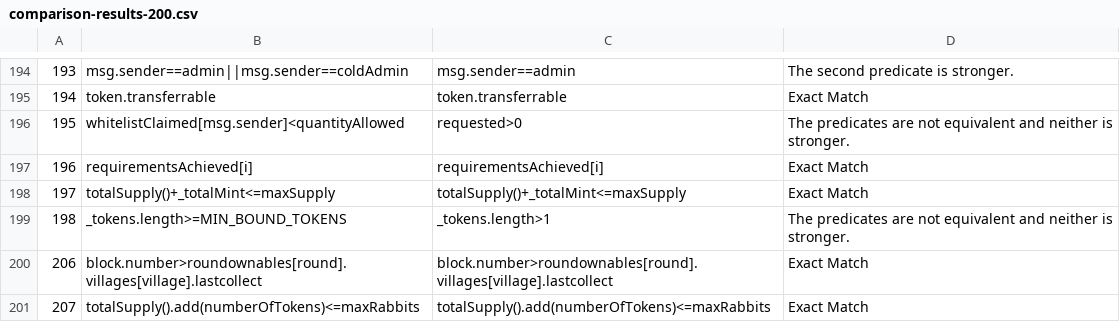
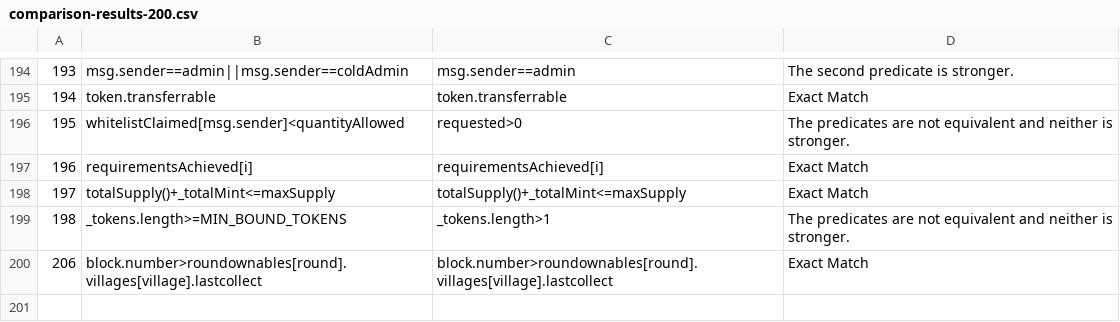
Before and after one commit to mojtaba-eshghie/Sindi, a CSV file: comparison-results-200.csv, drawn as a sheet; only a part is shown, gaps mark what is left out; the diff names each change by its address in the sheet, - before the commit and + after, or states it on an @@ line.

```diff
--- a/comparison-results-200.csv
+++ b/comparison-results-200.csv
-row 201: 207 | totalSupply().add(numberOfTokens)<=maxRabbits | totalSupply().add(numberOfTokens)<=maxRabbits | Exact Match
```
Also changed, not shown: 4 other files.
